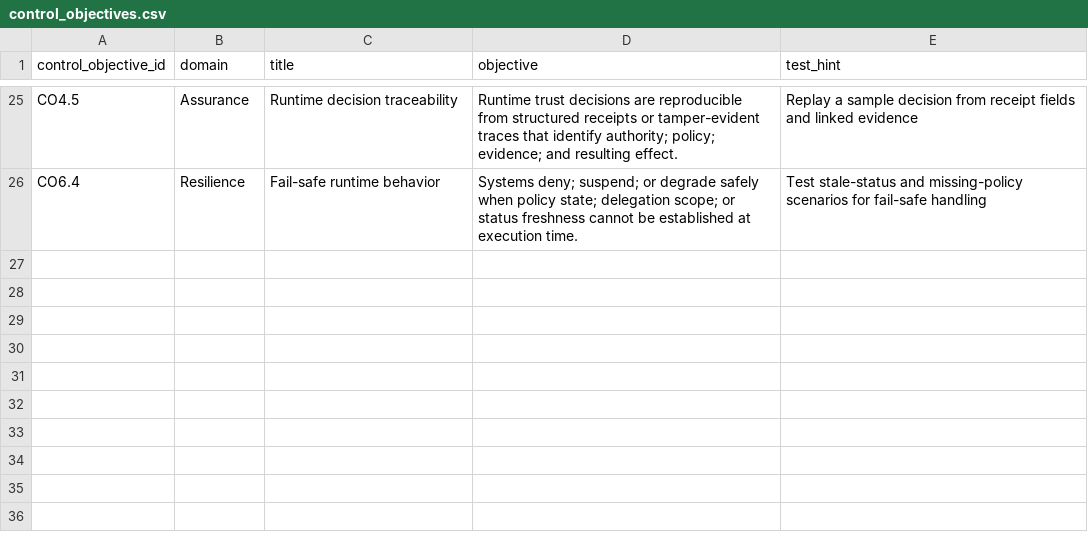
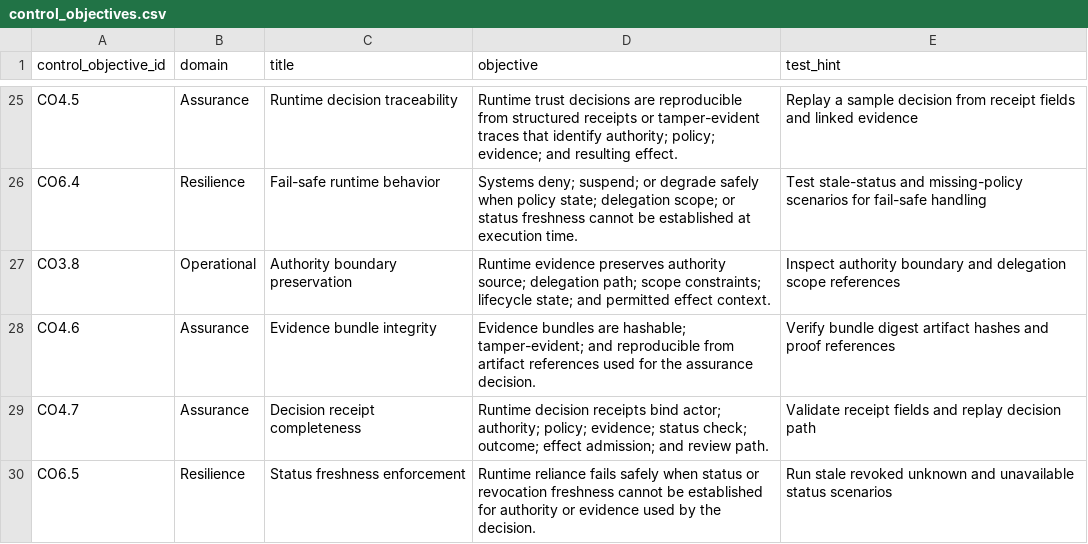
Before and after one commit to sankarshanmukhopadhyay/dtg-conformance-assurance, a CSV file: controls/control_objectives.csv, drawn as a sheet; only a part is shown, gaps mark what is left out.

```diff
--- a/controls/control_objectives.csv
+++ b/controls/control_objectives.csv
@@ -26 +26,5 @@ CO4.5,Assurance,Runtime decision traceability,Runtime trust decisions are reprod
 CO6.4,Resilience,Fail-safe runtime behavior,Systems deny; suspend; or degrade safely when policy state; delegation scope; or status freshness cannot be established at execution time.,Test stale-status and missing-policy scenarios for fail-safe handling
+CO3.8,Operational,Authority boundary preservation,Runtime evidence preserves authority source; delegation path; scope constraints; lifecycle state; and permitted effect context.,Inspect authority boundary and delegation scope references
+CO4.6,Assurance,Evidence bundle integrity,Evidence bundles are hashable; tamper-evident; and reproducible from artifact references used for the assurance decision.,Verify bundle digest artifact hashes and proof references
+CO4.7,Assurance,Decision receipt completeness,Runtime decision receipts bind actor; authority; policy; evidence; status check; outcome; effect admission; and review path.,Validate receipt fields and replay decision path
+CO6.5,Resilience,Status freshness enforcement,Runtime reliance fails safely when status or revocation freshness cannot be established for authority or evidence used by the decision.,Run stale revoked unknown and unavailable status scenarios
```
Also changed, not shown: controls/evidence_catalog.csv, controls/test_suites.csv, 28 other files.
